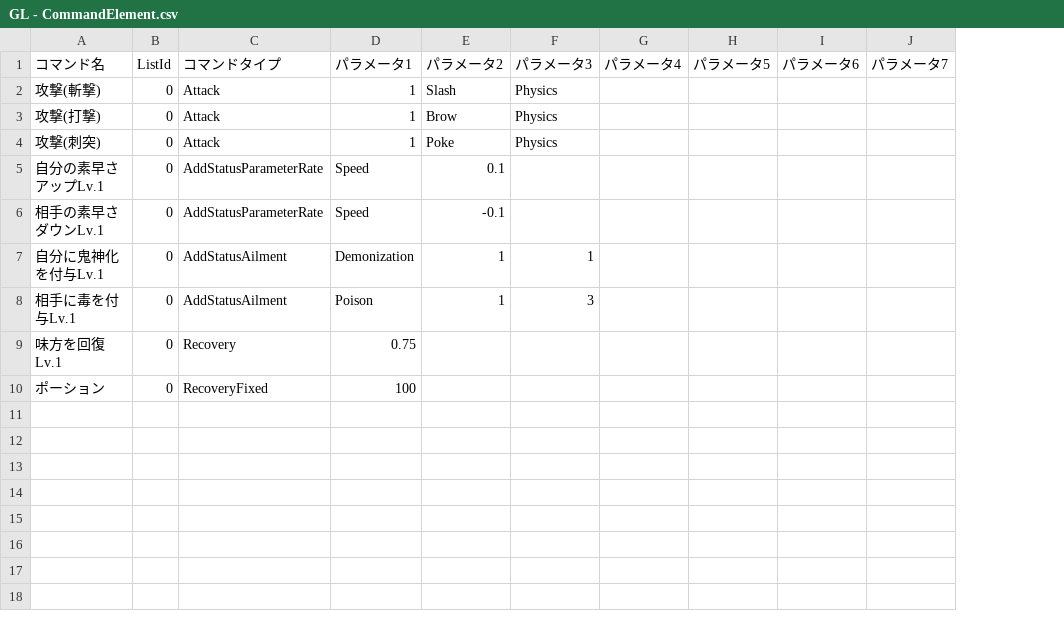
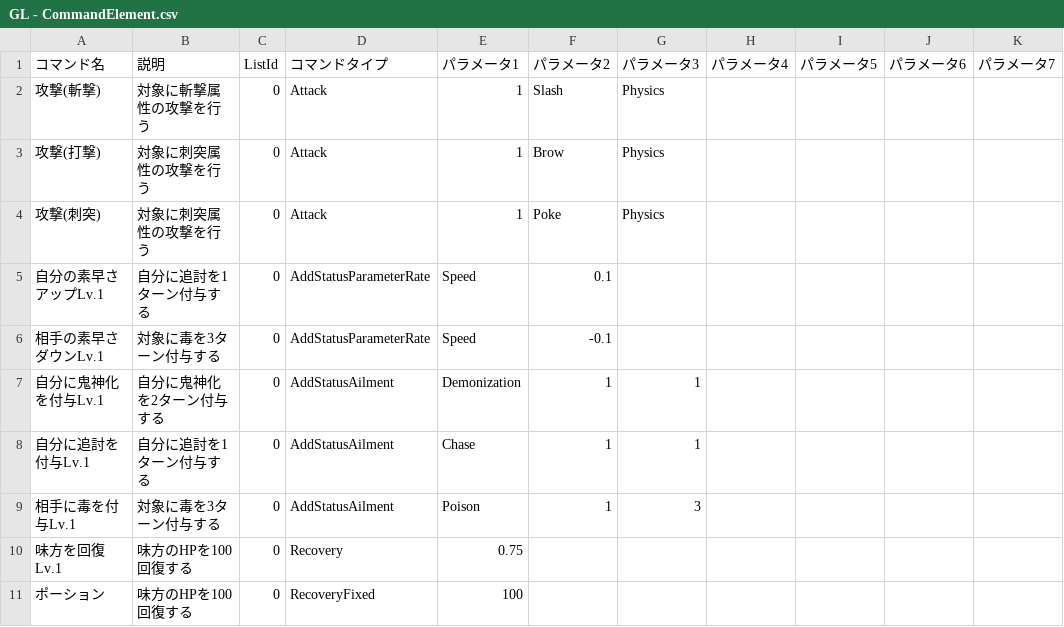
Before and after one commit to gif-hara/GL, a CSV file: Assets/GL/MasterData/RawData/GL - CommandElement.csv, drawn as a sheet; the diff names each change by its address in the sheet, - before the commit and + after, or states it on an @@ line.

```diff
--- a/Assets/GL/MasterData/RawData/GL - CommandElement.csv
+++ b/Assets/GL/MasterData/RawData/GL - CommandElement.csv
+column B (説明), rows 2-7: 対象に斬撃属性の攻撃を行う | 対象に刺突属性の攻撃を行う | 対象に刺突属性の攻撃を行う | 自分に追討を1ターン付与する | 対象に毒を3ターン付与する | 自分に鬼神化を2ターン付与する; rows 9-11: 対象に毒を3ターン付与する | 味方のHPを100回復する | 味方のHPを100回復する
+row 8: 自分に追討を付与Lv.1 | 自分に追討を1ターン付与する | 0 | AddStatusAilment | Chase | 1 | 1
```
Also changed, not shown: 1 other file.
